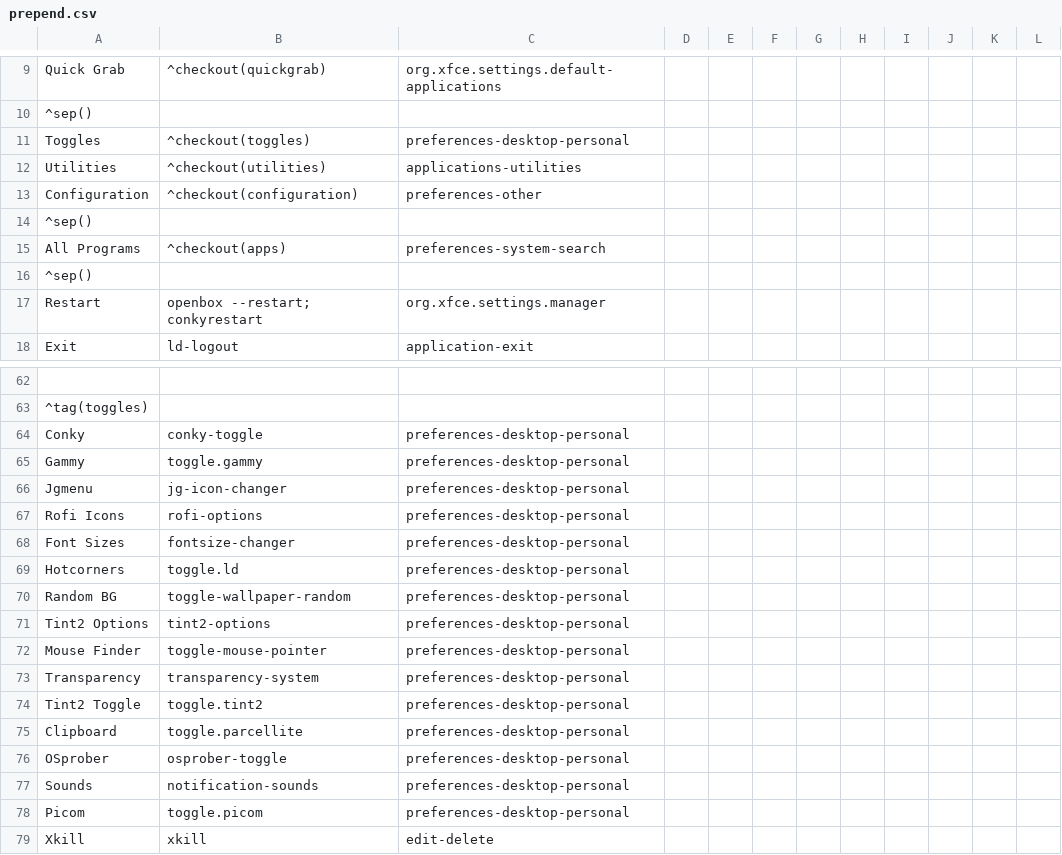
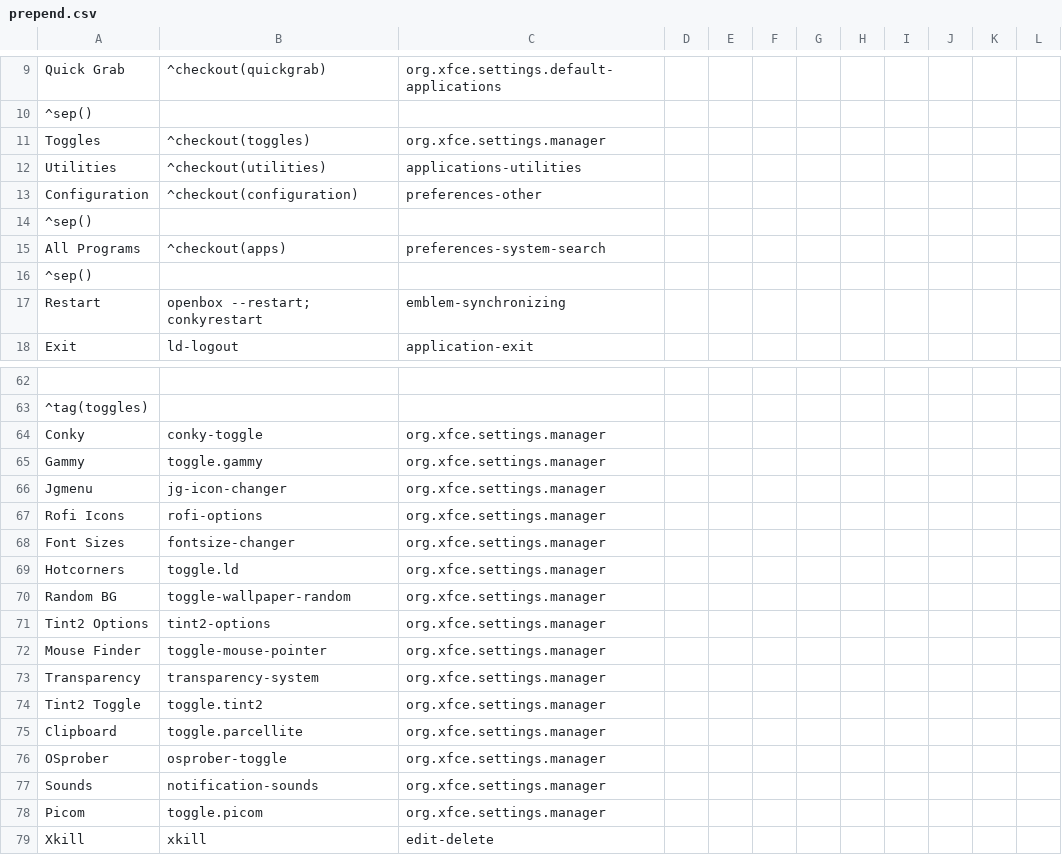
Before and after one commit to sleekmason/Lilidog-sid-2024, a CSV file: config/includes.chroot_after_packages/etc/skel/.config/jgmenu/prepend.csv, drawn as a sheet; only a part is shown, gaps mark what is left out; the diff names each change by its address in the sheet, - before the commit and + after, or states it on an @@ line.

```diff
--- a/config/includes.chroot_after_packages/etc/skel/.config/jgmenu/prepend.csv
+++ b/config/includes.chroot_after_packages/etc/skel/.config/jgmenu/prepend.csv
-C11: preferences-desktop-personal
+C11: org.xfce.settings.manager
-C17: org.xfce.settings.manager
+C17: emblem-synchronizing
-C64:C78: preferences-desktop-personal
+C64:C78: org.xfce.settings.manager
```
Also changed, not shown: 5 other files.
